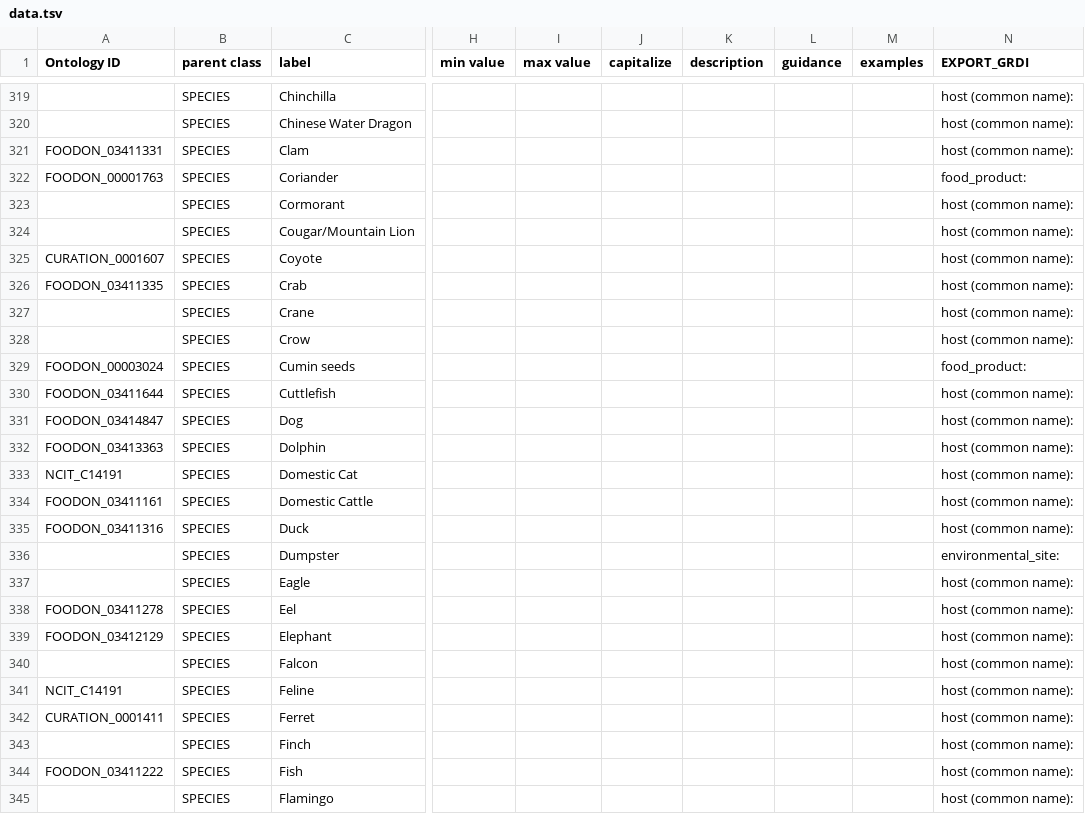
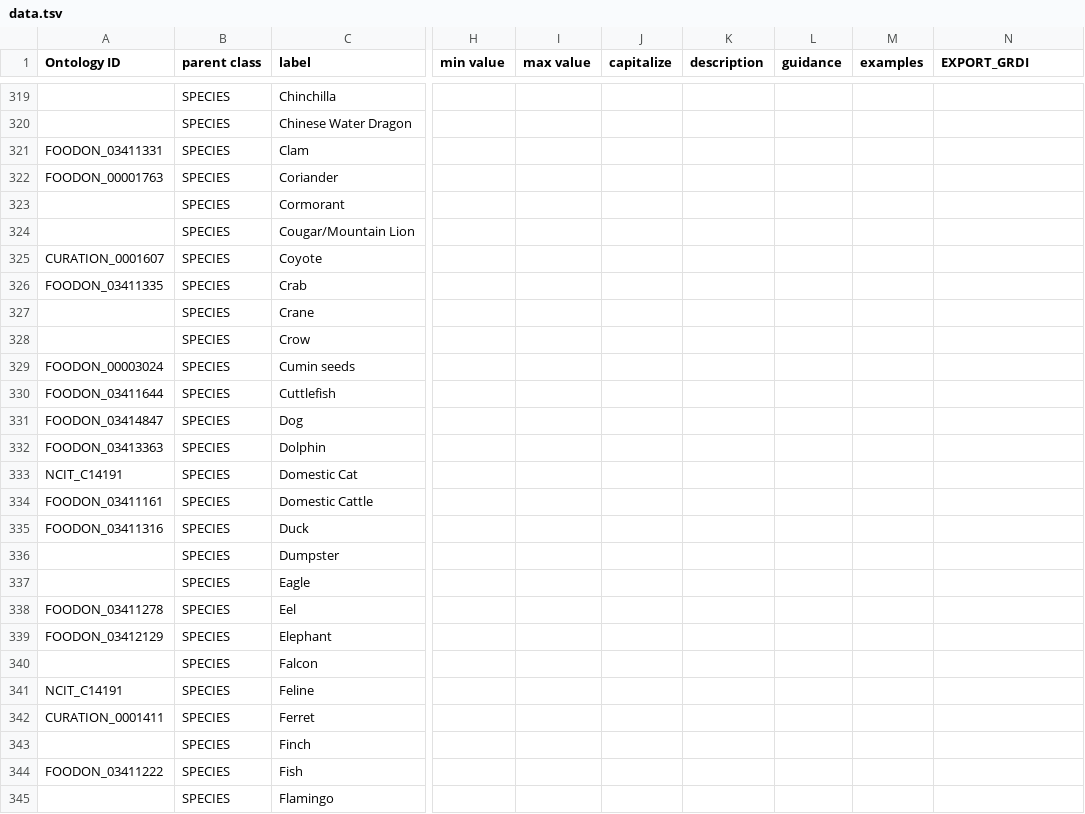
Before and after one commit to cidgoh/DataHarmonizer, a TSV file: template/phac_dexa/data.tsv, drawn as a sheet; only a part is shown, gaps mark what is left out; the diff covers the shown part only; the diff names each change by its address in the sheet, - before the commit and + after, or states it on an @@ line.

```diff
--- a/template/phac_dexa/data.tsv
+++ b/template/phac_dexa/data.tsv
-N319:N321 (EXPORT_GRDI): host (common name):
+N319:N321 (EXPORT_GRDI): (empty)
-N322 (EXPORT_GRDI): food_product:
+N322 (EXPORT_GRDI): (empty)
-N323:N328 (EXPORT_GRDI): host (common name):
+N323:N328 (EXPORT_GRDI): (empty)
-N329 (EXPORT_GRDI): food_product:
+N329 (EXPORT_GRDI): (empty)
-N330:N335 (EXPORT_GRDI): host (common name):
+N330:N335 (EXPORT_GRDI): (empty)
-N336 (EXPORT_GRDI): environmental_site:
+N336 (EXPORT_GRDI): (empty)
-N337:N345 (EXPORT_GRDI): host (common name):
+N337:N345 (EXPORT_GRDI): (empty)
```
Also changed, not shown: 1 removed row and 143 edited cells elsewhere in this file, 2 other files.
